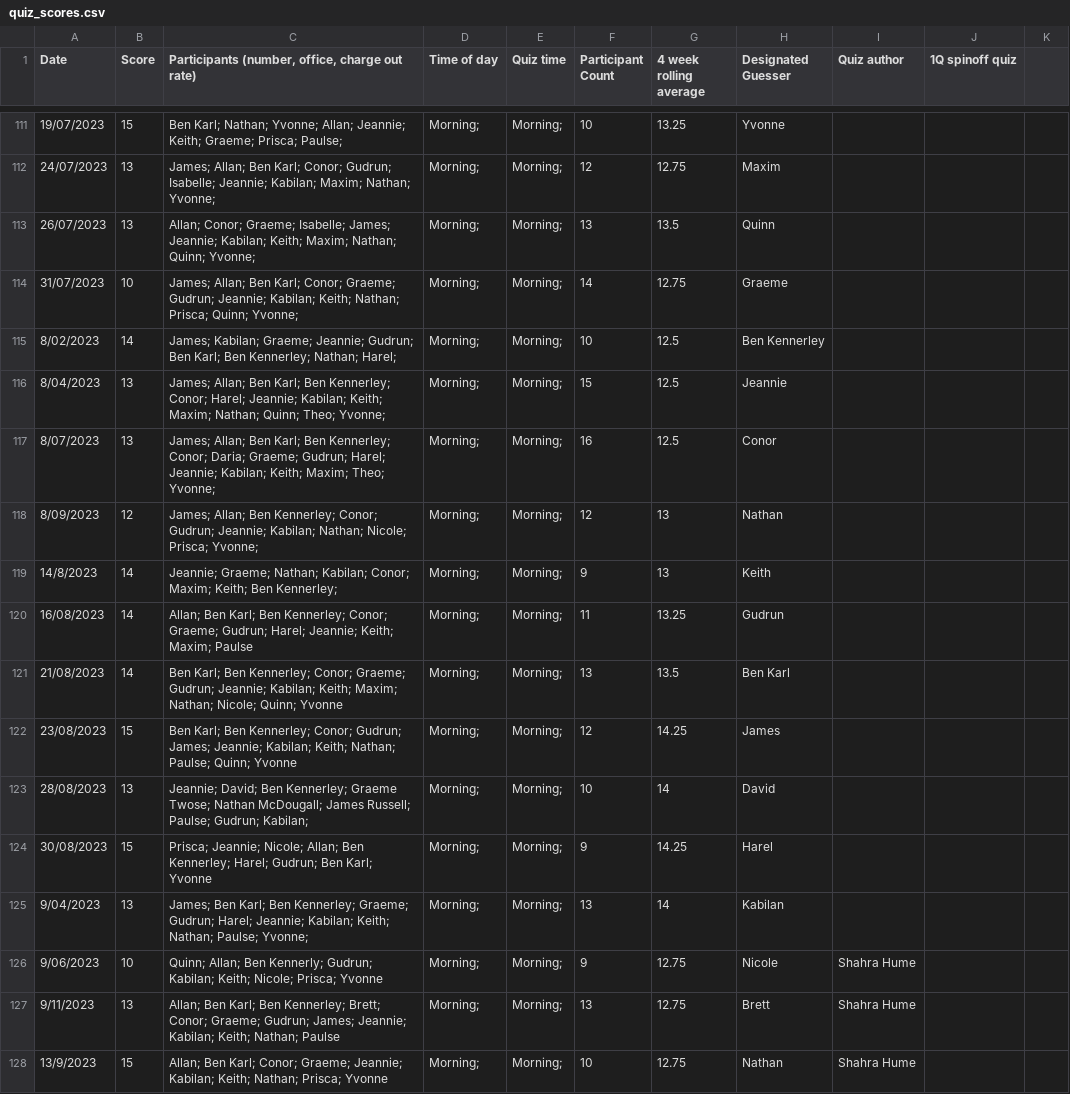
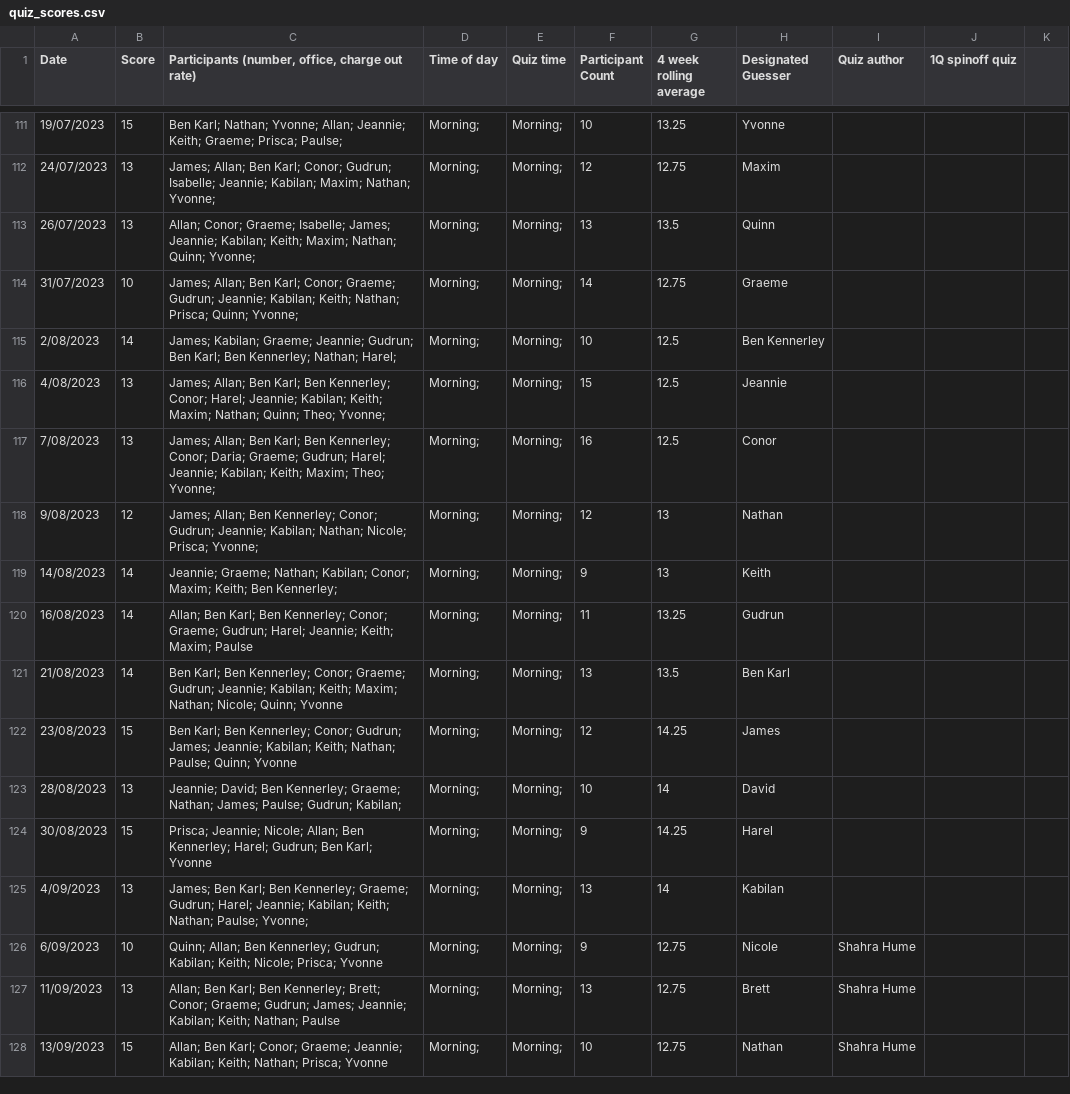
Before and after one commit to theobwatson/quiz-modelling, a CSV file: quiz_scores.csv, drawn as a sheet; only a part is shown, gaps mark what is left out; the diff covers the shown part only.

```diff
--- a/quiz_scores.csv
+++ b/quiz_scores.csv
@@ -114,7 +114,7 @@ Date,Score,"Participants (number, office, charge out rate)",Time of day,Quiz tim
 31/07/2023,10,James; Allan; Ben Karl; Conor; Graeme; Gudrun; Jeannie; Kabilan; Keith; Nathan; Prisca; Quinn; Yvonne;,Morning;,Morning;,14,12.75,Graeme,,,
-8/02/2023,14,James; Kabilan; Graeme; Jeannie; Gudrun; Ben Karl; Ben Kennerley; Nathan; Harel;,Morning;,Morning;,10,12.5,Ben Kennerley,,,
-8/04/2023,13,James; Allan; Ben Karl; Ben Kennerley; Conor; Harel; Jeannie; Kabilan; Keith; Maxim; Nathan; Quinn; Theo; Yvonne;,Morning;,Morning;,15,12.5,Jeannie,,,
-8/07/2023,13,James; Allan; Ben Karl; Ben Kennerley; Conor; Daria; Graeme; Gudrun; Harel; Jeannie; Kabilan; Keith; Maxim; Theo; Yvonne;,Morning;,Morning;,16,12.5,Conor,,,
-8/09/2023,12,James; Allan; Ben Kennerley; Conor; Gudrun; Jeannie; Kabilan; Nathan; Nicole; Prisca; Yvonne;,Morning;,Morning;,12,13,Nathan,,,
-14/8/2023,14,Jeannie; Graeme; Nathan; Kabilan; Conor; Maxim; Keith; Ben Kennerley;,Morning;,Morning;,9,13,Keith,,,
+2/08/2023,14,James; Kabilan; Graeme; Jeannie; Gudrun; Ben Karl; Ben Kennerley; Nathan; Harel;,Morning;,Morning;,10,12.5,Ben Kennerley,,,
+4/08/2023,13,James; Allan; Ben Karl; Ben Kennerley; Conor; Harel; Jeannie; Kabilan; Keith; Maxim; Nathan; Quinn; Theo; Yvonne;,Morning;,Morning;,15,12.5,Jeannie,,,
+7/08/2023,13,James; Allan; Ben Karl; Ben Kennerley; Conor; Daria; Graeme; Gudrun; Harel; Jeannie; Kabilan; Keith; Maxim; Theo; Yvonne;,Morning;,Morning;,16,12.5,Conor,,,
+9/08/2023,12,James; Allan; Ben Kennerley; Conor; Gudrun; Jeannie; Kabilan; Nathan; Nicole; Prisca; Yvonne;,Morning;,Morning;,12,13,Nathan,,,
+14/08/2023,14,Jeannie; Graeme; Nathan; Kabilan; Conor; Maxim; Keith; Ben Kennerley;,Morning;,Morning;,9,13,Keith,,,
 16/08/2023,14,Allan; Ben Karl; Ben Kennerley; Conor; Graeme; Gudrun; Harel; Jeannie; Keith; Maxim; Paulse,Morning;,Morning;,11,13.25,Gudrun,,,
@@ -122,7 +122,7 @@ Date,Score,"Participants (number, office, charge out rate)",Time of day,Quiz tim
 23/08/2023,15,Ben Karl; Ben Kennerley; Conor; Gudrun; James; Jeannie; Kabilan; Keith; Nathan; Paulse; Quinn; Yvonne,Morning;,Morning;,12,14.25,James,,,
-28/08/2023,13,Jeannie; David; Ben Kennerley; Graeme Twose; Nathan McDougall; James Russell; Paulse; Gudrun; Kabilan;,Morning;,Morning;,10,14,David,,,
+28/08/2023,13,Jeannie; David; Ben Kennerley; Graeme; Nathan; James; Paulse; Gudrun; Kabilan;,Morning;,Morning;,10,14,David,,,
 30/08/2023,15,Prisca; Jeannie; Nicole; Allan; Ben Kennerley; Harel; Gudrun; Ben Karl; Yvonne,Morning;,Morning;,9,14.25,Harel,,,
-9/04/2023,13,James; Ben Karl; Ben Kennerley; Graeme; Gudrun; Harel; Jeannie; Kabilan; Keith; Nathan; Paulse; Yvonne;,Morning;,Morning;,13,14,Kabilan,,,
-9/06/2023,10,Quinn; Allan; Ben Kennerly; Gudrun; Kabilan; Keith; Nicole; Prisca; Yvonne,Morning;,Morning;,9,12.75,Nicole,Shahra Hume,,
-9/11/2023,13,Allan; Ben Karl; Ben Kennerley; Brett; Conor; Graeme; Gudrun; James; Jeannie; Kabilan; Keith; Nathan; Paulse,Morning;,Morning;,13,12.75,Brett,Shahra Hume,,
-13/9/2023,15,Allan; Ben Karl; Conor; Graeme; Jeannie; Kabilan; Keith; Nathan; Prisca; Yvonne,Morning;,Morning;,10,12.75,Nathan,Shahra Hume,,
+4/09/2023,13,James; Ben Karl; Ben Kennerley; Graeme; Gudrun; Harel; Jeannie; Kabilan; Keith; Nathan; Paulse; Yvonne;,Morning;,Morning;,13,14,Kabilan,,,
+6/09/2023,10,Quinn; Allan; Ben Kennerley; Gudrun; Kabilan; Keith; Nicole; Prisca; Yvonne,Morning;,Morning;,9,12.75,Nicole,Shahra Hume,,
+11/09/2023,13,Allan; Ben Karl; Ben Kennerley; Brett; Conor; Graeme; Gudrun; James; Jeannie; Kabilan; Keith; Nathan; Paulse,Morning;,Morning;,13,12.75,Brett,Shahra Hume,,
+13/09/2023,15,Allan; Ben Karl; Conor; Graeme; Jeannie; Kabilan; Keith; Nathan; Prisca; Yvonne,Morning;,Morning;,10,12.75,Nathan,Shahra Hume,,
```
Also changed, not shown: 105 edited cells elsewhere in this file, 1 other file.
